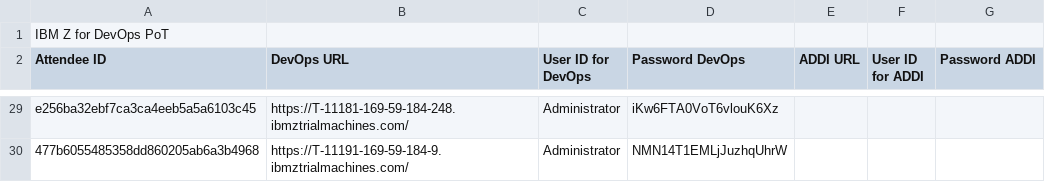
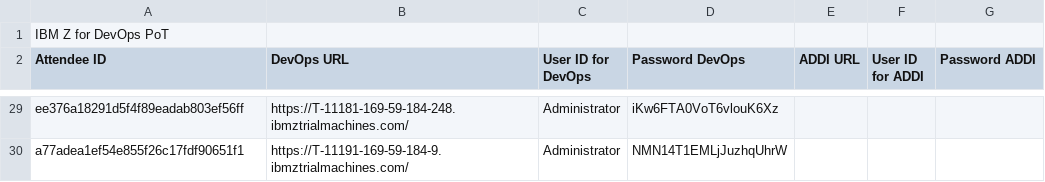
Before and after one commit to DevOps-on-IBMZ/Workshop-Access, a CSV file: labs.csv, drawn as a sheet; only a part is shown, gaps mark what is left out; the diff covers the shown part only; the diff names each change by its address in the sheet, - before the commit and + after, or states it on an @@ line.

```diff
--- a/labs.csv
+++ b/labs.csv
-A29 (Attendee ID): e256ba32ebf7ca3ca4eeb5a5a6103c45
+A29 (Attendee ID): ee376a18291d5f4f89eadab803ef56ff
-A30 (Attendee ID): 477b6055485358dd860205ab6a3b4968
+A30 (Attendee ID): a77adea1ef54e855f26c17fdf90651f1
```
Also changed, not shown: 26 edited cells elsewhere in this file.
